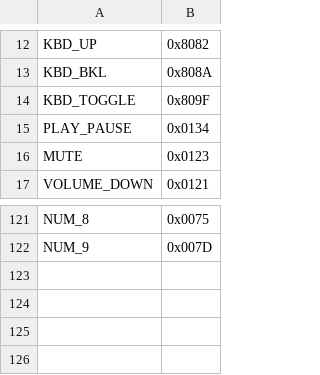
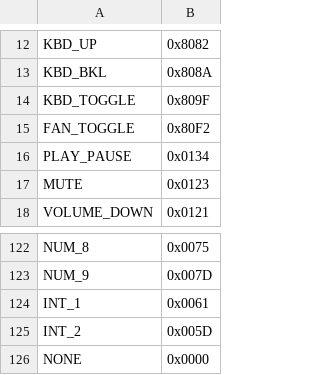
Before and after one commit to pop-os/keyboard-configurator, a CSV file: layouts/system76/addw1/keymap.csv, drawn as a sheet; only a part is shown, gaps mark what is left out.

Commit message:
chore: Regenerate layouts with layouts.py
This also adds the `default.json` files with the default layout.

```diff
--- a/layouts/system76/addw1/keymap.csv
+++ b/layouts/system76/addw1/keymap.csv
@@ -14,2 +14,3 @@ KBD_BKL,0x808A
 KBD_TOGGLE,0x809F
+FAN_TOGGLE,0x80F2
 PLAY_PAUSE,0x0134
@@ -122 +123,4 @@ NUM_8,0x0075
 NUM_9,0x007D
+INT_1,0x0061
+INT_2,0x005D
+NONE,0x0000
```
Also changed, not shown: layouts/system76/addw2/keymap.csv, layouts/system76/bonw14/keymap.csv, 33 other files.
